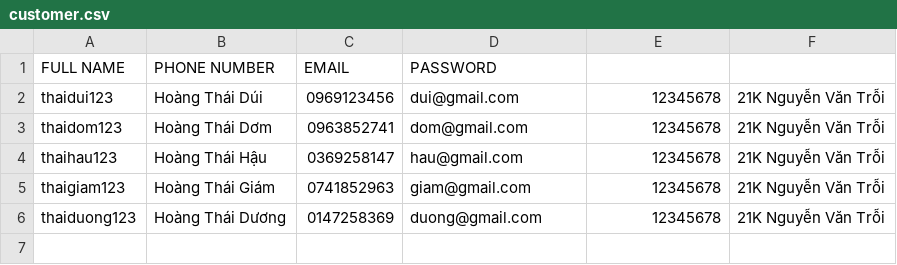
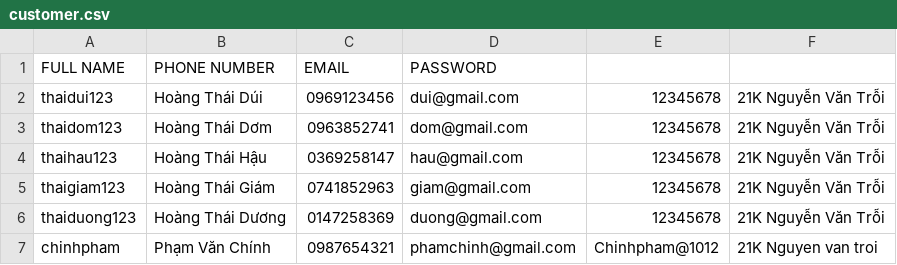
Before and after one commit to vtuyenlam1998/module-2-bootcamp-Java-APJ-2.1, a CSV file: case-study/BookManagement2/src/model/data/customer.csv, drawn as a sheet; the diff names each change by its address in the sheet, - before the commit and + after, or states it on an @@ line.

```diff
--- a/case-study/BookManagement2/src/model/data/customer.csv
+++ b/case-study/BookManagement2/src/model/data/customer.csv
+row 7: chinhpham | Phạm Văn Chính | 0987654321 | phamchinh@gmail.com | Chinhpham@1012 | 21K Nguyen van troi
```
Also changed, not shown: case-study/BookManagement2/src/model/data/invoiceHistory.csv, 1 other file.
